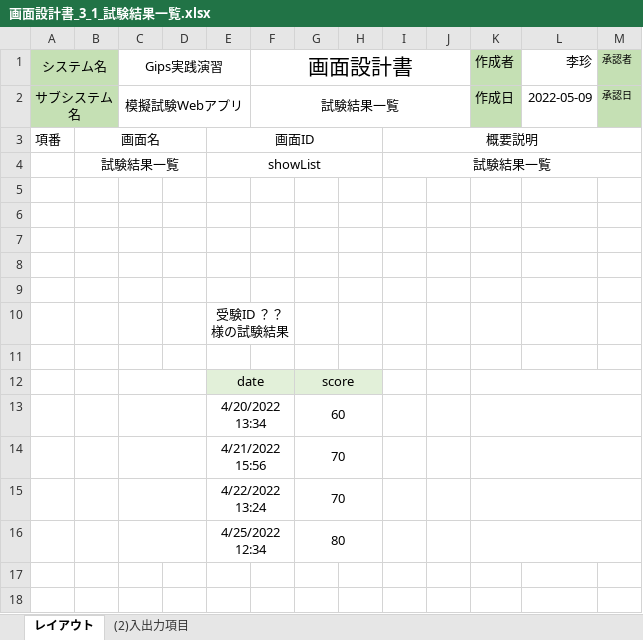
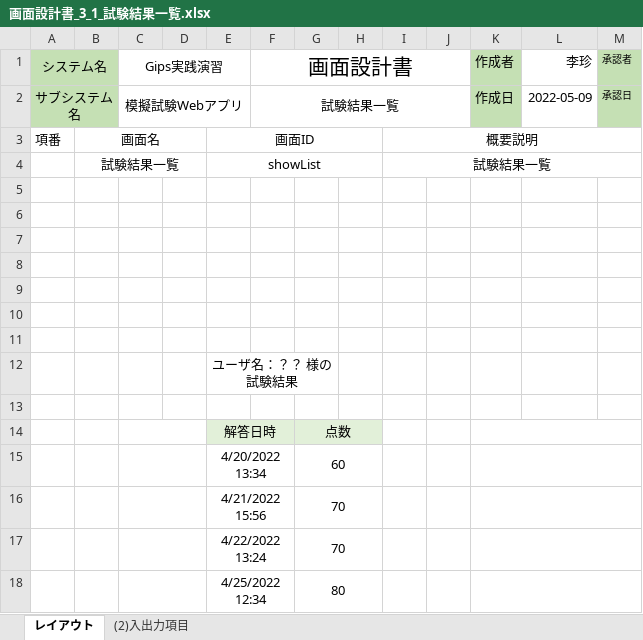
Before and after one commit to gips-yoshikawa/SYLPH-Project, an Excel workbook: 画面設計書/画面設計書_3_1_試験結果一覧.xlsx, sheet レイアウト, drawn as a sheet; values as stored, in another font and other column widths than the file's, no borders; charts and pictures not drawn; removed rows and columns are numbered as before the commit, all else as after; the diff names each change by its address in the sheet, - before the commit and + after, or states it on an @@ line.

```diff
--- a/画面設計書/画面設計書_3_1_試験結果一覧.xlsx (sheet レイアウト)
+++ b/画面設計書/画面設計書_3_1_試験結果一覧.xlsx (sheet レイアウト)
-row 10:  |  |  |  | 受験ID ？？ 様の試験結果
-C12:D12 merged
-row 11:  |  |  |  | date |  | score
+row 11: (empty)
-E11:H11 fill: #E2F0D9
+E11:H11 fill: none
-E12:F12 merged
-G12:H12 merged
-K12:M12 merged
+row 12:  |  |  |  | ユーザ名：？？ 様の試験結果
+row 13: (empty)
+row 14:  |  |  |  | 解答日時 |  | 点数
```
Also changed, not shown: sheet (2)入出力項目, charts or pictures.
